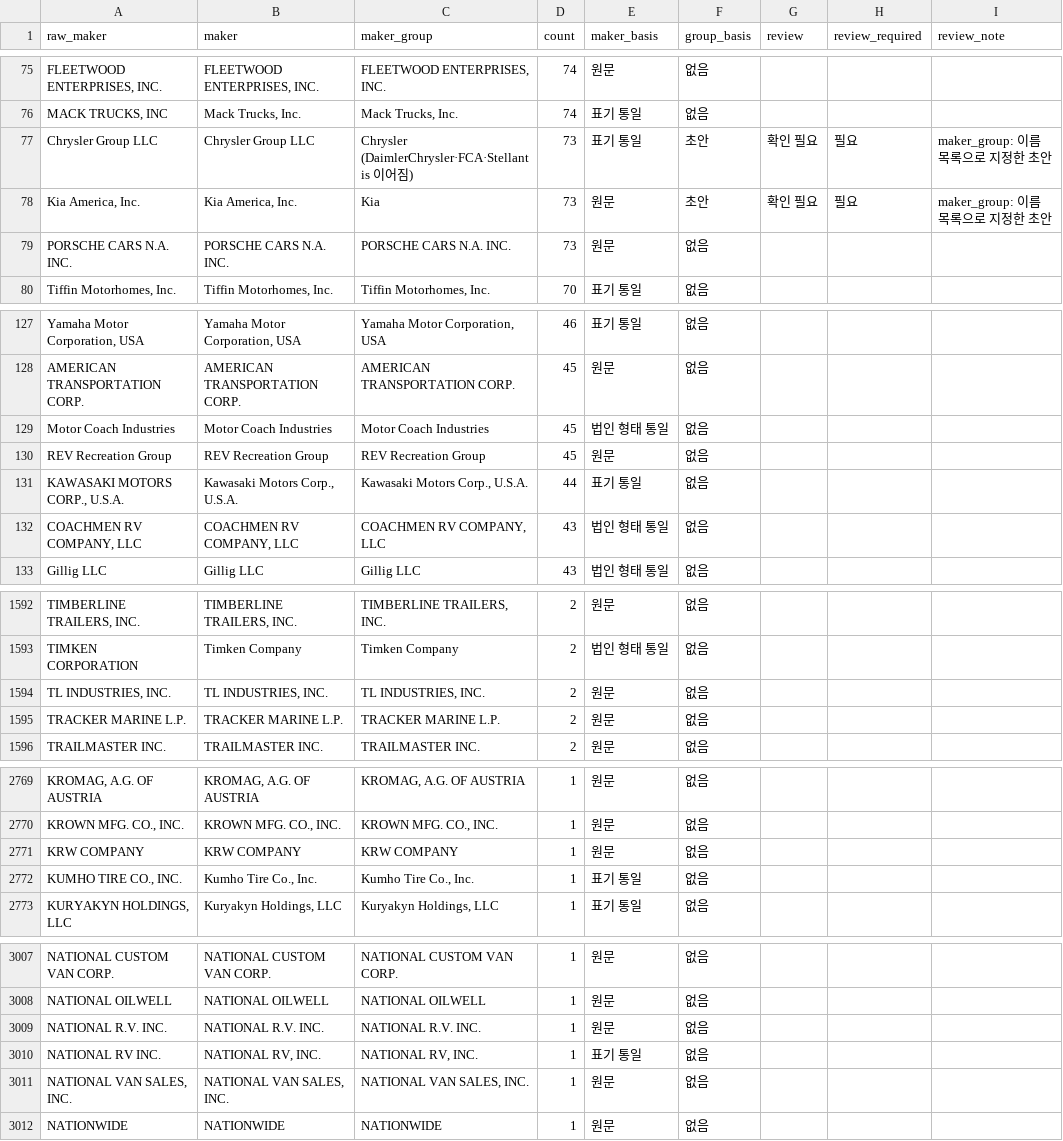
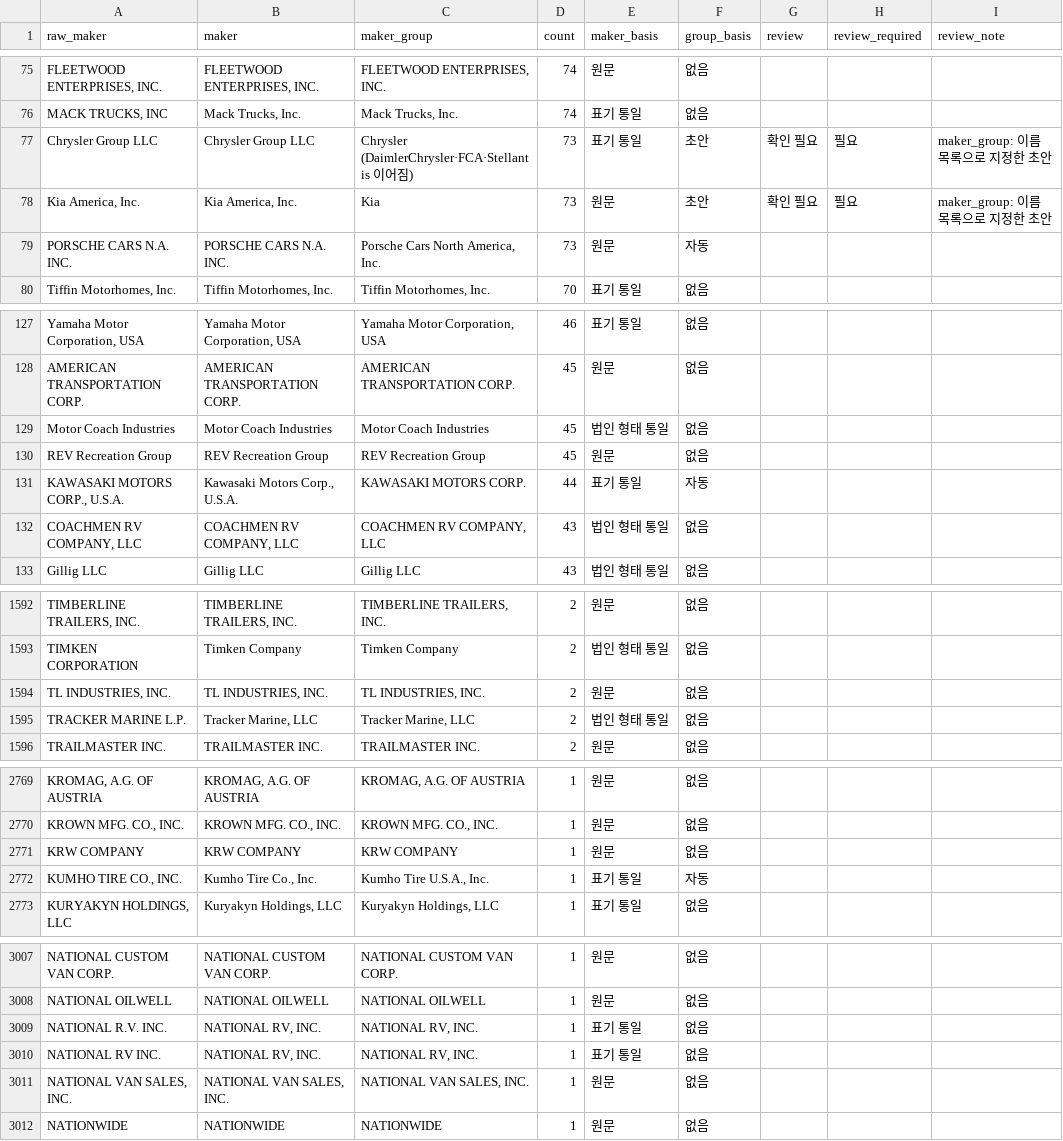
Before and after one commit to jh3779/recall-casebook, a CSV file: scripts/defect_precedent/maker_aliases_draft.csv, drawn as a sheet; only a part is shown, gaps mark what is left out; the diff covers the shown part only; the diff names each change by its address in the sheet, - before the commit and + after, or states it on an @@ line.

```diff
--- a/scripts/defect_precedent/maker_aliases_draft.csv
+++ b/scripts/defect_precedent/maker_aliases_draft.csv
-C79 (maker_group): PORSCHE CARS N.A. INC.
+C79 (maker_group): Porsche Cars North America, Inc.
-F79 (group_basis): 없음
+F79 (group_basis): 자동
-C131 (maker_group): Kawasaki Motors Corp., U.S.A.
+C131 (maker_group): KAWASAKI MOTORS CORP.
-F131 (group_basis): 없음
+F131 (group_basis): 자동
-B1595 (maker): TRACKER MARINE L.P.
+B1595 (maker): Tracker Marine, LLC
-C1595 (maker_group): TRACKER MARINE L.P.
+C1595 (maker_group): Tracker Marine, LLC
-E1595 (maker_basis): 원문
+E1595 (maker_basis): 법인 형태 통일
-C2772 (maker_group): Kumho Tire Co., Inc.
+C2772 (maker_group): Kumho Tire U.S.A., Inc.
-F2772 (group_basis): 없음
+F2772 (group_basis): 자동
-B3009 (maker): NATIONAL R.V. INC.
+B3009 (maker): NATIONAL RV, INC.
-C3009 (maker_group): NATIONAL R.V. INC.
+C3009 (maker_group): NATIONAL RV, INC.
-E3009 (maker_basis): 원문
+E3009 (maker_basis): 표기 통일
```
Also changed, not shown: 26 edited cells elsewhere in this file, 5 other files.
